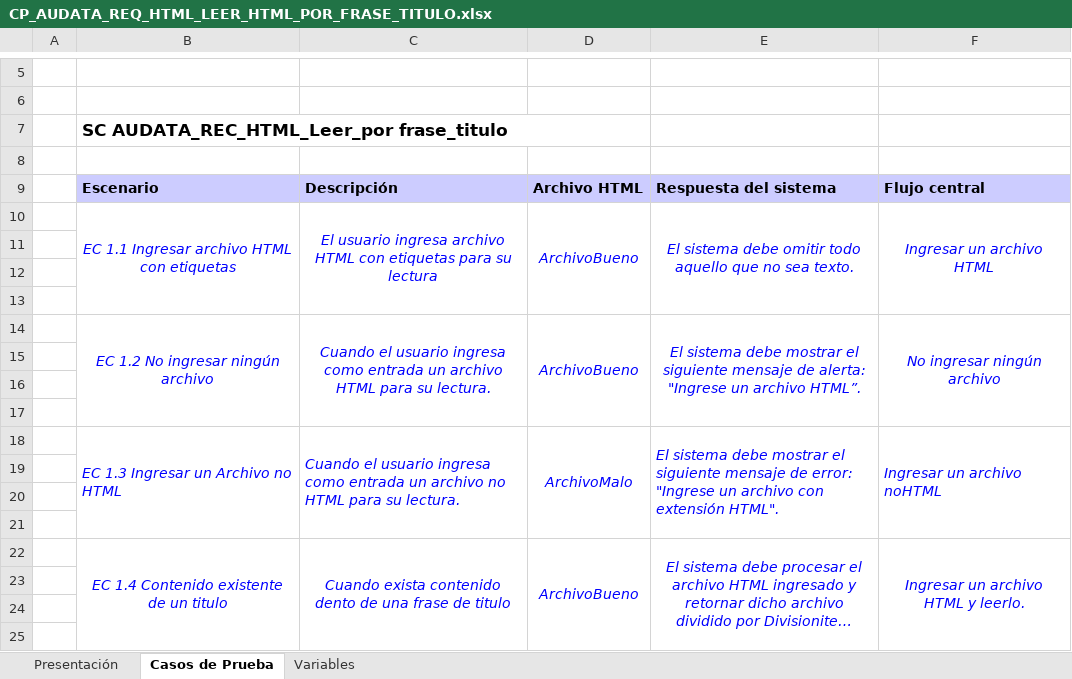
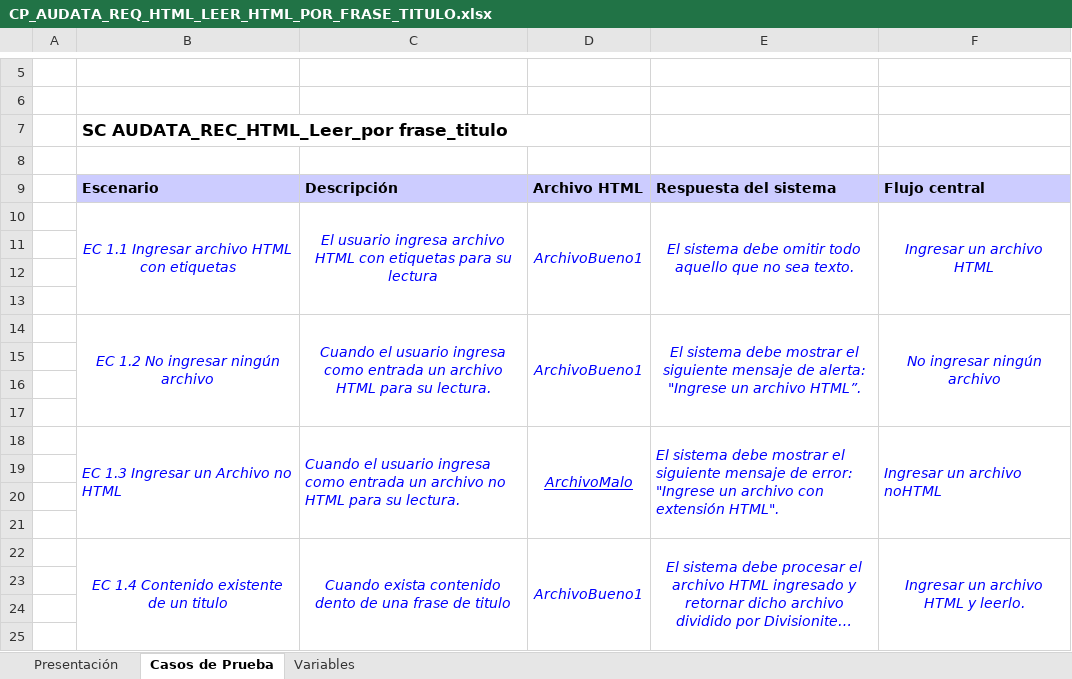
Before and after one commit to mandrade4/Documentacion-proyectoAdmin, an Excel workbook: Pruebas/DisenhoCasoPrueba/CP-Audata-Text-HTML/CP_AUDATA_REQ_HTML_LEER_HTML_POR_FRASE_TITULO.xlsx, sheet Casos de Prueba, drawn as a sheet; only a part is shown, gaps mark what is left out; long unchanged cells end in …; values as stored, in another font and other column widths than the file's, no borders; the diff names each change by its address in the sheet, - before the commit and + after, or states it on an @@ line.

Commit message:
actualizar

```diff
--- a/Pruebas/DisenhoCasoPrueba/CP-Audata-Text-HTML/CP_AUDATA_REQ_HTML_LEER_HTML_POR_FRASE_TITULO.xlsx (sheet Casos de Prueba)
+++ b/Pruebas/DisenhoCasoPrueba/CP-Audata-Text-HTML/CP_AUDATA_REQ_HTML_LEER_HTML_POR_FRASE_TITULO.xlsx (sheet Casos de Prueba)
-D10: ArchivoBueno
+D10: ArchivoBueno1
-D14: ArchivoBueno
+D14: ArchivoBueno1
-D18 underline: off
+D18 underline: on
-D22: ArchivoBueno
+D22: ArchivoBueno1
```
Also changed, not shown: sheet Variables, charts or pictures.
